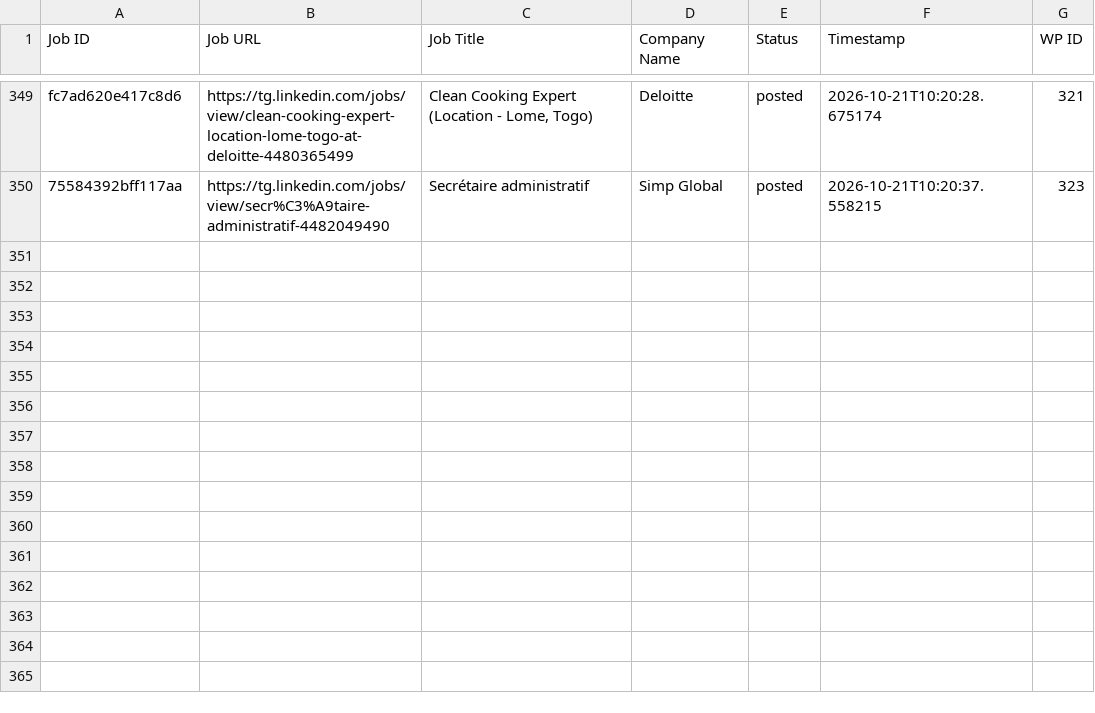
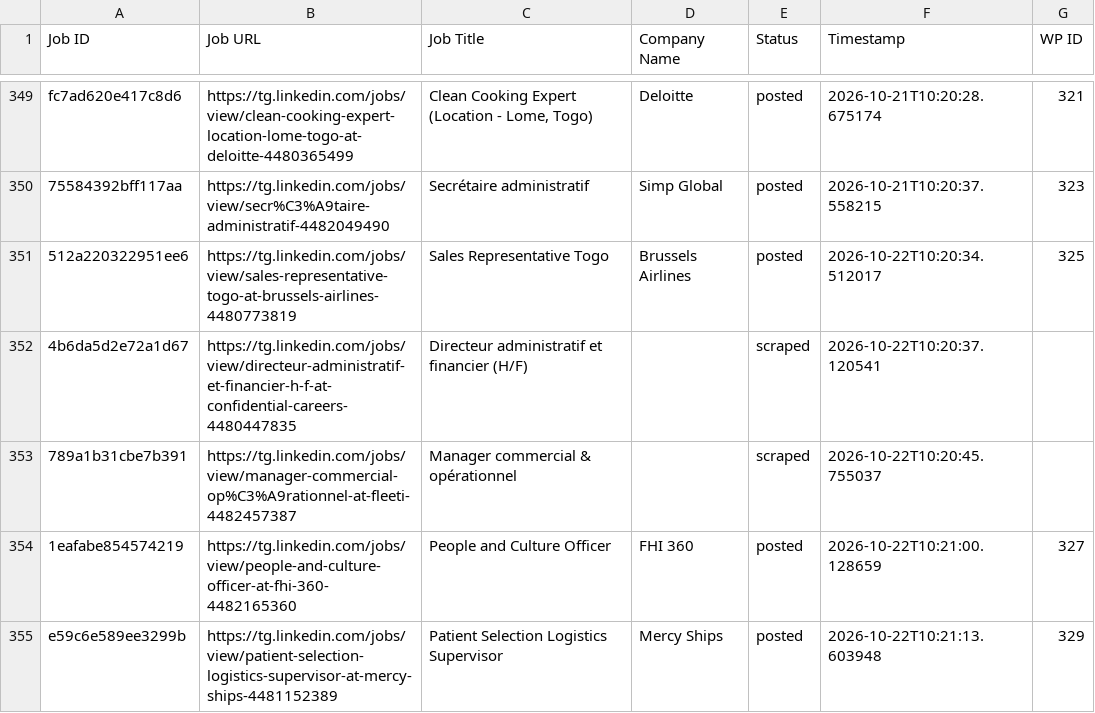
Before and after one commit to vindoky/tg, a CSV file: processed_jobs.csv, drawn as a sheet; only a part is shown, gaps mark what is left out; the diff names each change by its address in the sheet, - before the commit and + after, or states it on an @@ line.

```diff
--- a/processed_jobs.csv
+++ b/processed_jobs.csv
+row 351: 512a220322951ee6 | https://tg.linkedin.com/jobs/view/sales-representative-togo-at-brussels-airlines-4480773819 | Sales Representative Togo | Brussels Airlines | posted | 2026-10-22T10:20:34.512017 | 325
+row 352: 4b6da5d2e72a1d67 | https://tg.linkedin.com/jobs/view/directeur-administratif-et-financier-h-f-at-confidential-careers-4480447835 | Directeur administratif et financier (H/F) |  | scraped | 2026-10-22T10:20:37.120541
+row 353: 789a1b31cbe7b391 | https://tg.linkedin.com/jobs/view/manager-commercial-op%C3%A9rationnel-at-fleeti-4482457387 | Manager commercial & opérationnel |  | scraped | 2026-10-22T10:20:45.755037
+row 354: 1eafabe854574219 | https://tg.linkedin.com/jobs/view/people-and-culture-officer-at-fhi-360-4482165360 | People and Culture Officer | FHI 360 | posted | 2026-10-22T10:21:00.128659 | 327
+row 355: e59c6e589ee3299b | https://tg.linkedin.com/jobs/view/patient-selection-logistics-supervisor-at-mercy-ships-4481152389 | Patient Selection Logistics Supervisor | Mercy Ships | posted | 2026-10-22T10:21:13.603948 | 329
```
